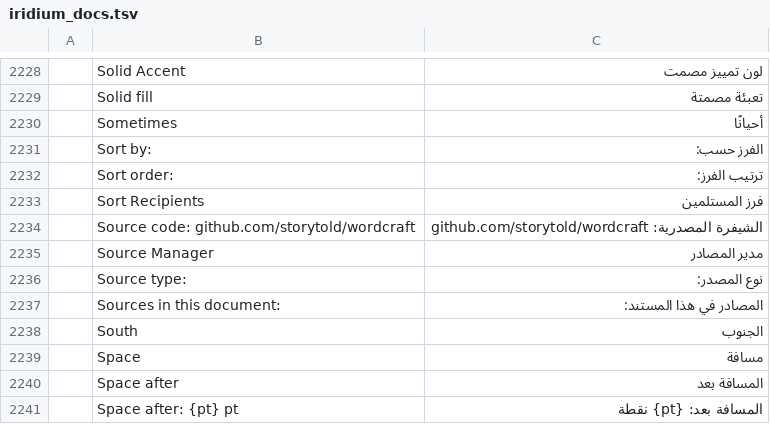
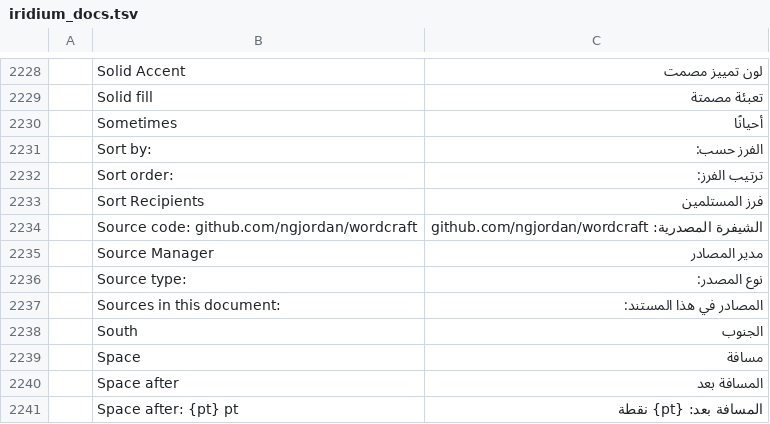
Before and after one commit to ngjordan/craft-i18n, a TSV file: locales/ar/iridium_docs.tsv, drawn as a sheet; only a part is shown, gaps mark what is left out; the diff names each change by its address in the sheet, - before the commit and + after, or states it on an @@ line.

Commit message:
Point the repository at the Iridium mirror and name the catalogs after the app ids
The upstream product names are replaced with ours in the docs and the tooling,
and the licences and third-party credits are unchanged.

```diff
--- a/locales/ar/iridium_docs.tsv
+++ b/locales/ar/iridium_docs.tsv
-B2234: Source code: github.com/storytold/wordcraft
+B2234: Source code: github.com/ngjordan/wordcraft
-C2234: الشيفرة المصدرية: github.com/storytold/wordcraft
+C2234: الشيفرة المصدرية: github.com/ngjordan/wordcraft
```
Also changed, not shown: locales/bg/iridium_docs.tsv, locales/bs/iridium_docs.tsv, 57 other files.
